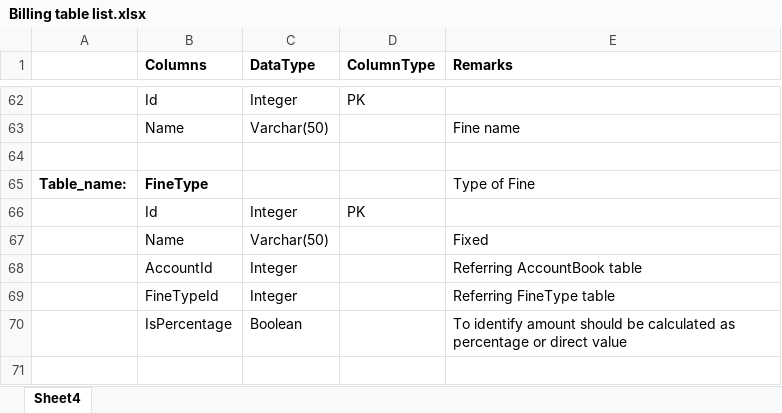
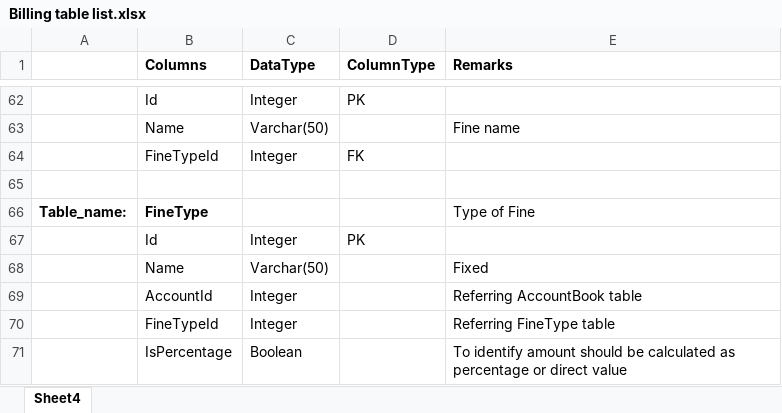
Before and after one commit to BinAff/School, an Excel workbook: Development/Modeling/Billing table list.xlsx, sheet Sheet4, drawn as a sheet; only a part is shown, gaps mark what is left out; the shorter side is filled out with more unchanged rows; values as stored, in another font and other column widths than the file's, no borders; the diff names each change by its address in the sheet, - before the commit and + after, or states it on an @@ line.

```diff
--- a/Development/Modeling/Billing table list.xlsx (sheet Sheet4)
+++ b/Development/Modeling/Billing table list.xlsx (sheet Sheet4)
+row 64:  | FineTypeId | Integer | FK
```
